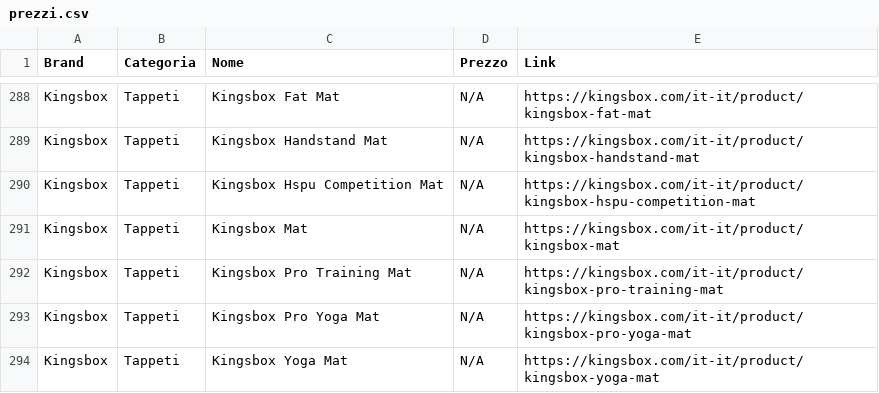
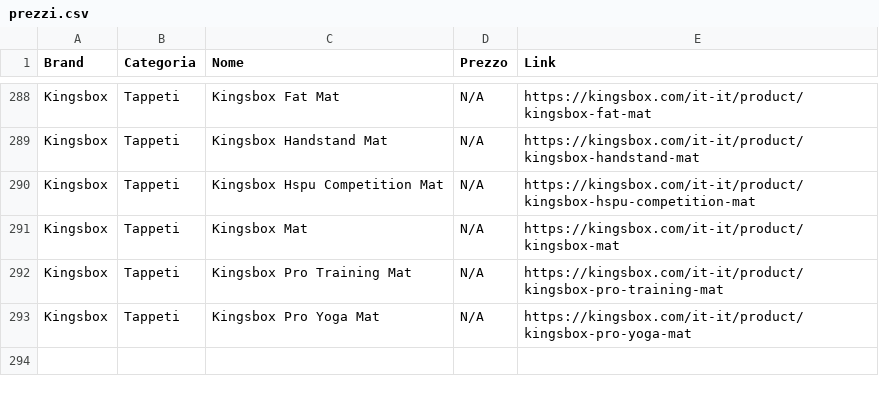
Before and after one commit to bruschettabrusca/Iron-Compare, a CSV file: prezzi.csv, drawn as a sheet; only a part is shown, gaps mark what is left out; the diff names each change by its address in the sheet, - before the commit and + after, or states it on an @@ line.

Commit message:
Aggiornamento prezzi automatico

```diff
--- a/prezzi.csv
+++ b/prezzi.csv
-row 294: Kingsbox | Tappeti | Kingsbox Yoga Mat | N/A | https://kingsbox.com/it-it/product/kingsbox-yoga-mat
```
